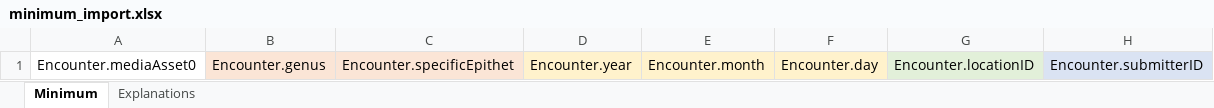
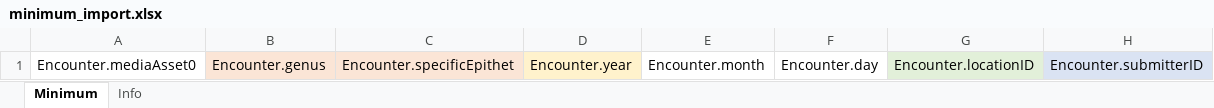
Before and after one commit to WildMeOrg/wildbook-docs, an Excel workbook: docs/assets/templates/minimum_import.xlsx, sheet Minimum, drawn as a sheet; values as stored, in another font and other column widths than the file's, no borders; the diff names each change by its address in the sheet, - before the commit and + after, or states it on an @@ line.

Commit message:
Add files via upload
Updated Info tab to include links to help docs

```diff
--- a/docs/assets/templates/minimum_import.xlsx (sheet Minimum)
+++ b/docs/assets/templates/minimum_import.xlsx (sheet Minimum)
-sheet tab: Explanations
+sheet tab: Info
-E1:F1 fill: #FFF2CC
+E1:F1 fill: none
```
Also changed, not shown: sheet Info.
